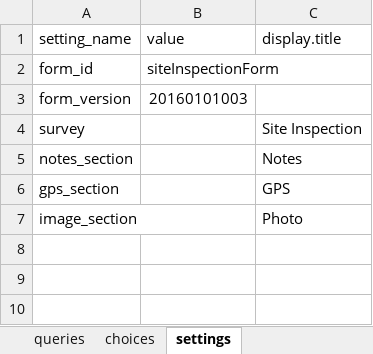
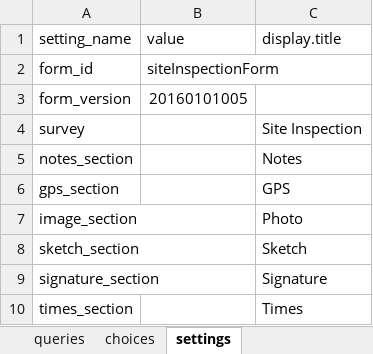
Before and after one commit to asif-iqbal/app-designer, an Excel workbook: app/config/tables/siteInspectionForm/forms/siteInspectionForm/siteInspectionForm.xlsx, sheet settings, drawn as a sheet; values as stored, in another font and other column widths than the file's, no borders; charts and pictures not drawn; the diff names each change by its address in the sheet, - before the commit and + after, or states it on an @@ line.

Commit message:
sketch/sign added to site inspection form

```diff
--- a/app/config/tables/siteInspectionForm/forms/siteInspectionForm/siteInspectionForm.xlsx (sheet settings)
+++ b/app/config/tables/siteInspectionForm/forms/siteInspectionForm/siteInspectionForm.xlsx (sheet settings)
-B3 (value): 20160101003
+B3 (value): 20160101005
+row 8: sketch_section |  | Sketch
+row 9: signature_section |  | Signature
+row 10: times_section |  | Times
```
Also changed, not shown: sheet survey, sheet choices, sheet image_section, other sheet tabs, charts or pictures, 8 other files.
